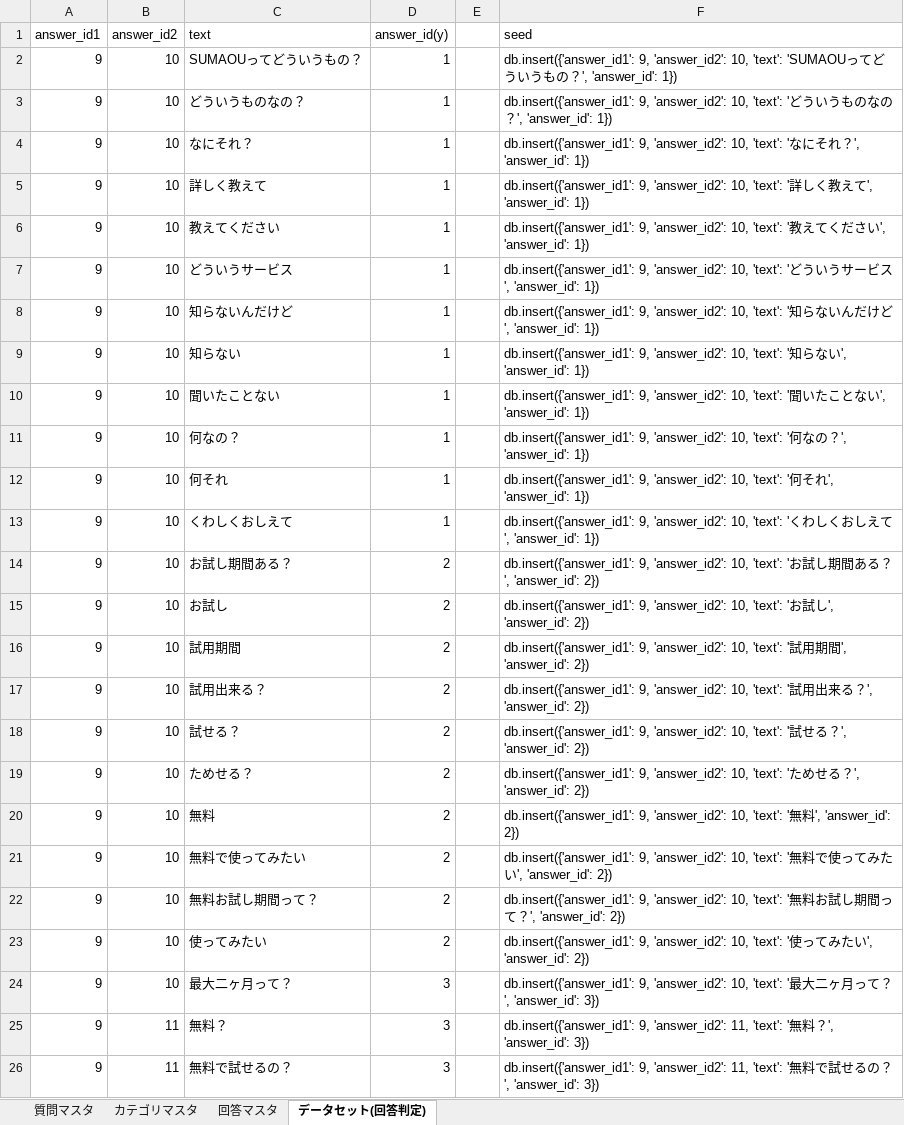
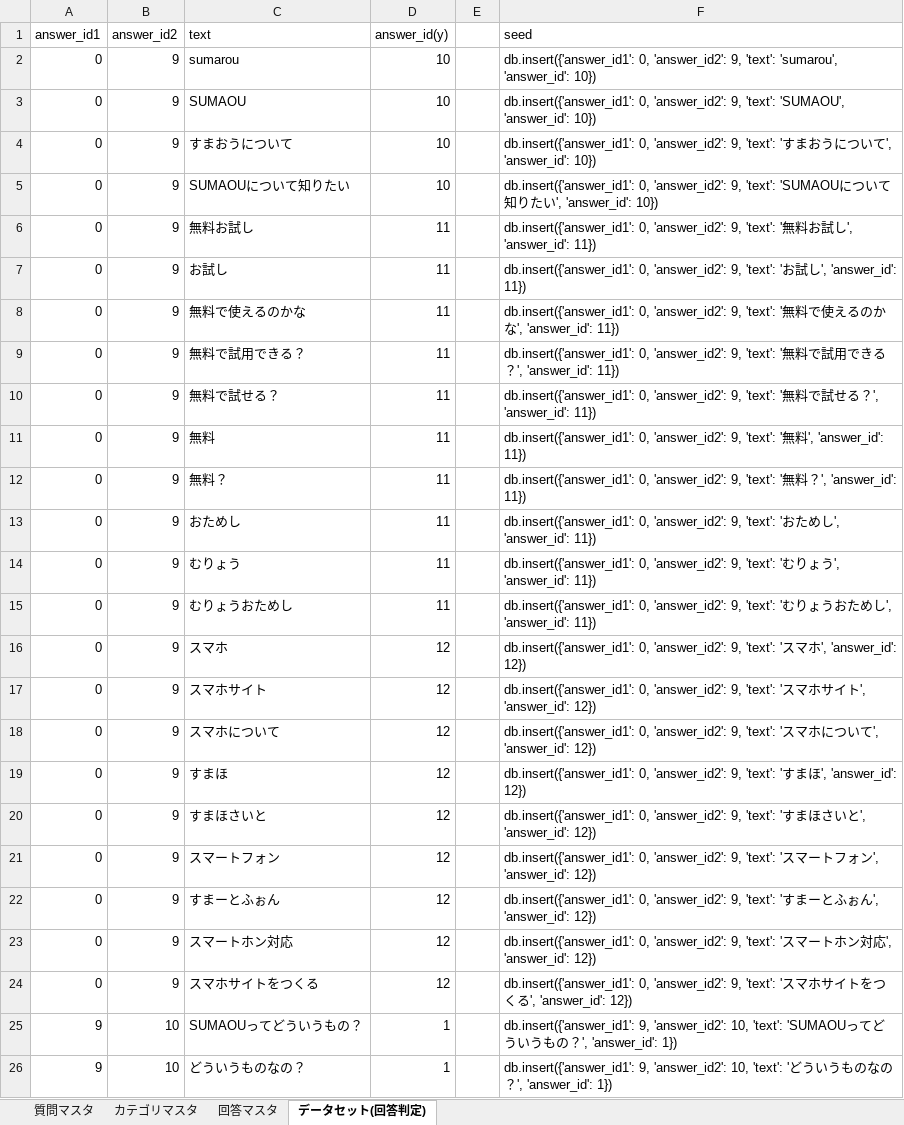
Before and after one commit to terapasta/tic-tac-toe, an Excel workbook: learning/data_sample.xlsx, sheet データセット(回答判定), drawn as a sheet; only a part is shown; the shorter side is filled out with more unchanged rows; values as stored, in another font and other column widths than the file's, no borders; the diff names each change by its address in the sheet, - before the commit and + after, or states it on an @@ line.

```diff
--- a/learning/data_sample.xlsx (sheet データセット(回答判定))
+++ b/learning/data_sample.xlsx (sheet データセット(回答判定))
+row 2: 0 | 9 | sumarou | 10 |  | db.insert({'answer_id1': 0, 'answer_id2': 9, 'text': 'sumarou', 'answer_id': 10})
+row 3: 0 | 9 | SUMAOU | 10 |  | db.insert({'answer_id1': 0, 'answer_id2': 9, 'text': 'SUMAOU', 'answer_id': 10})
+row 4: 0 | 9 | すまおうについて | 10 |  | db.insert({'answer_id1': 0, 'answer_id2': 9, 'text': 'すまおうについて', 'answer_id': 10})
+row 5: 0 | 9 | SUMAOUについて知りたい | 10 |  | db.insert({'answer_id1': 0, 'answer_id2': 9, 'text': 'SUMAOUについて知りたい', 'answer_id': 10})
+row 6: 0 | 9 | 無料お試し | 11 |  | db.insert({'answer_id1': 0, 'answer_id2': 9, 'text': '無料お試し', 'answer_id': 11})
+row 7: 0 | 9 | お試し | 11 |  | db.insert({'answer_id1': 0, 'answer_id2': 9, 'text': 'お試し', 'answer_id': 11})
+row 8: 0 | 9 | 無料で使えるのかな | 11 |  | db.insert({'answer_id1': 0, 'answer_id2': 9, 'text': '無料で使えるのかな', 'answer_id': 11})
+row 9: 0 | 9 | 無料で試用できる？ | 11 |  | db.insert({'answer_id1': 0, 'answer_id2': 9, 'text': '無料で試用できる？', 'answer_id': 11})
+row 10: 0 | 9 | 無料で試せる？ | 11 |  | db.insert({'answer_id1': 0, 'answer_id2': 9, 'text': '無料で試せる？', 'answer_id': 11})
+row 11: 0 | 9 | 無料 | 11 |  | db.insert({'answer_id1': 0, 'answer_id2': 9, 'text': '無料', 'answer_id': 11})
+row 12: 0 | 9 | 無料？ | 11 |  | db.insert({'answer_id1': 0, 'answer_id2': 9, 'text': '無料？', 'answer_id': 11})
+row 13: 0 | 9 | おためし | 11 |  | db.insert({'answer_id1': 0, 'answer_id2': 9, 'text': 'おためし', 'answer_id': 11})
+row 14: 0 | 9 | むりょう | 11 |  | db.insert({'answer_id1': 0, 'answer_id2': 9, 'text': 'むりょう', 'answer_id': 11})
+row 15: 0 | 9 | むりょうおためし | 11 |  | db.insert({'answer_id1': 0, 'answer_id2': 9, 'text': 'むりょうおためし', 'answer_id': 11})
+row 16: 0 | 9 | スマホ | 12 |  | db.insert({'answer_id1': 0, 'answer_id2': 9, 'text': 'スマホ', 'answer_id': 12})
+row 17: 0 | 9 | スマホサイト | 12 |  | db.insert({'answer_id1': 0, 'answer_id2': 9, 'text': 'スマホサイト', 'answer_id': 12})
+row 18: 0 | 9 | スマホについて | 12 |  | db.insert({'answer_id1': 0, 'answer_id2': 9, 'text': 'スマホについて', 'answer_id': 12})
+row 19: 0 | 9 | すまほ | 12 |  | db.insert({'answer_id1': 0, 'answer_id2': 9, 'text': 'すまほ', 'answer_id': 12})
+row 20: 0 | 9 | すまほさいと | 12 |  | db.insert({'answer_id1': 0, 'answer_id2': 9, 'text': 'すまほさいと', 'answer_id': 12})
+row 21: 0 | 9 | スマートフォン | 12 |  | db.insert({'answer_id1': 0, 'answer_id2': 9, 'text': 'スマートフォン', 'answer_id': 12})
+row 22: 0 | 9 | すまーとふぉん | 12 |  | db.insert({'answer_id1': 0, 'answer_id2': 9, 'text': 'すまーとふぉん', 'answer_id': 12})
+row 23: 0 | 9 | スマートホン対応 | 12 |  | db.insert({'answer_id1': 0, 'answer_id2': 9, 'text': 'スマートホン対応', 'answer_id': 12})
+row 24: 0 | 9 | スマホサイトをつくる | 12 |  | db.insert({'answer_id1': 0, 'answer_id2': 9, 'text': 'スマホサイトをつくる', 'answer_id': 12})
```
Also changed, not shown: 14 other files.
